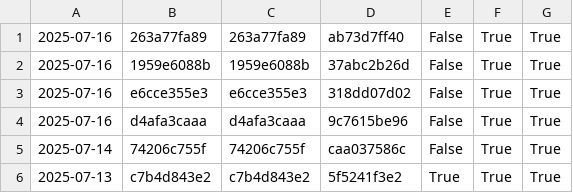
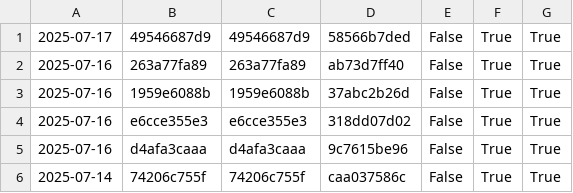
Before and after one commit to nomeata/lean-stage0-audit, a CSV file: repo-digest.csv, drawn as a sheet; only a part is shown; the shorter side is filled out with more unchanged rows.

```diff
--- a/repo-digest.csv
+++ b/repo-digest.csv
@@ -1 +1,2 @@
+2025-07-17,49546687d9,49546687d9,58566b7ded,False,True,True
 2025-07-16,263a77fa89,263a77fa89,ab73d7ff40,False,True,True
```
Also changed, not shown: builds.csv, 1 other file.
